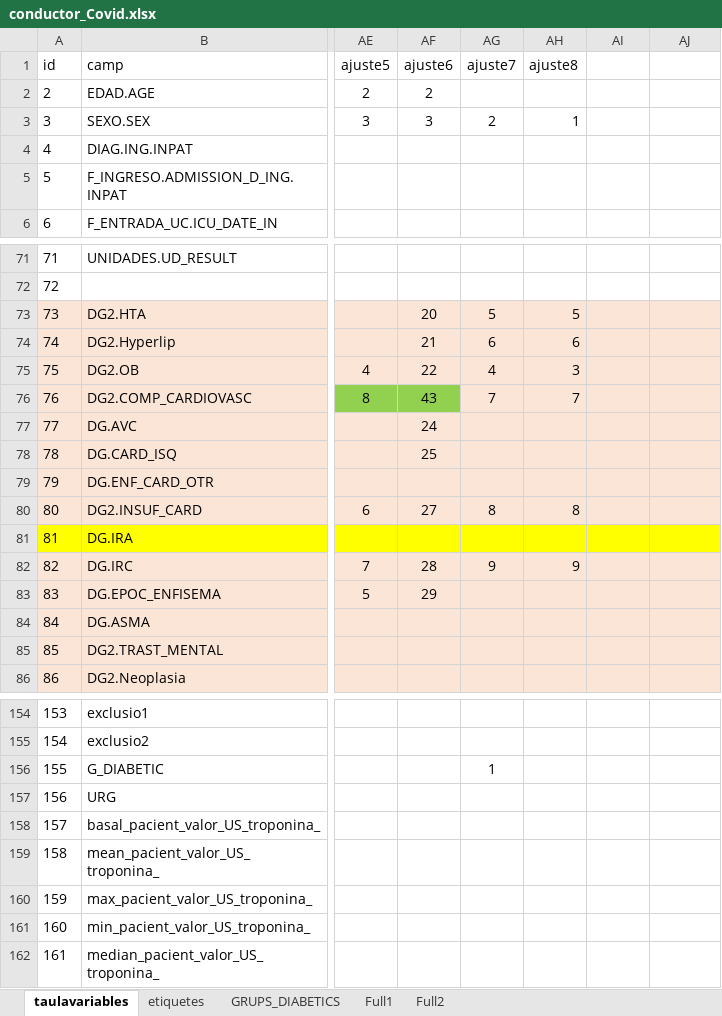
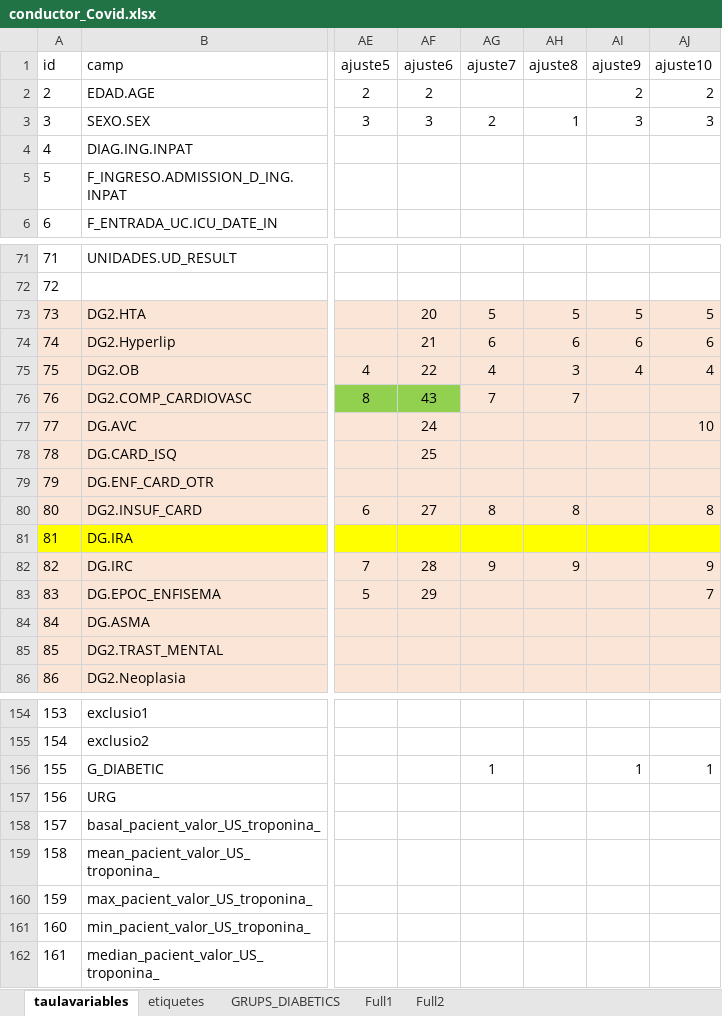
Before and after one commit to USR-DAPCAT/COVID2, an Excel workbook: conductor_Covid.xlsx, sheet taulavariables, drawn as a sheet; only a part is shown, gaps mark what is left out; values as stored, in another font and other column widths than the file's, no borders; the diff names each change by its address in the sheet, - before the commit and + after, or states it on an @@ line.

Commit message:
actualitazcio conductor!!!

```diff
--- a/conductor_Covid.xlsx (sheet taulavariables)
+++ b/conductor_Covid.xlsx (sheet taulavariables)
-AI1: (empty)
+AI1: ajuste9
-AJ1: (empty)
+AJ1: ajuste10
-AI2 (ajuste9): (empty)
+AI2 (ajuste9): 2
-AJ2 (ajuste10): (empty)
+AJ2 (ajuste10): 2
-AI3 (ajuste9): (empty)
+AI3 (ajuste9): 3
-AJ3 (ajuste10): (empty)
+AJ3 (ajuste10): 3
-AI73 (ajuste9): (empty)
+AI73 (ajuste9): 5
-AJ73 (ajuste10): (empty)
+AJ73 (ajuste10): 5
-AI74 (ajuste9): (empty)
+AI74 (ajuste9): 6
-AJ74 (ajuste10): (empty)
+AJ74 (ajuste10): 6
-AI75 (ajuste9): (empty)
+AI75 (ajuste9): 4
-AJ75 (ajuste10): (empty)
+AJ75 (ajuste10): 4
-AJ77 (ajuste10): (empty)
+AJ77 (ajuste10): 10
-AJ80 (ajuste10): (empty)
+AJ80 (ajuste10): 8
-AJ82 (ajuste10): (empty)
+AJ82 (ajuste10): 9
-AJ83 (ajuste10): (empty)
+AJ83 (ajuste10): 7
-AI156 (ajuste9): (empty)
+AI156 (ajuste9): 1
-AJ156 (ajuste10): (empty)
+AJ156 (ajuste10): 1
```
Also changed, not shown: 2 other files.
